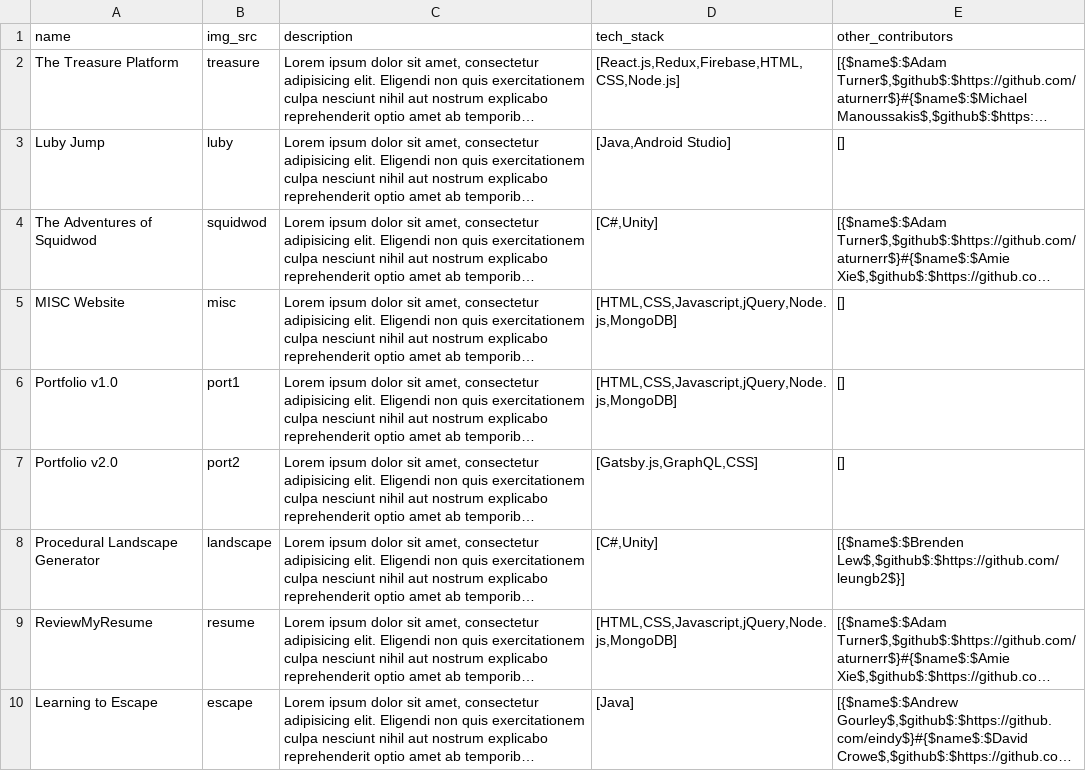
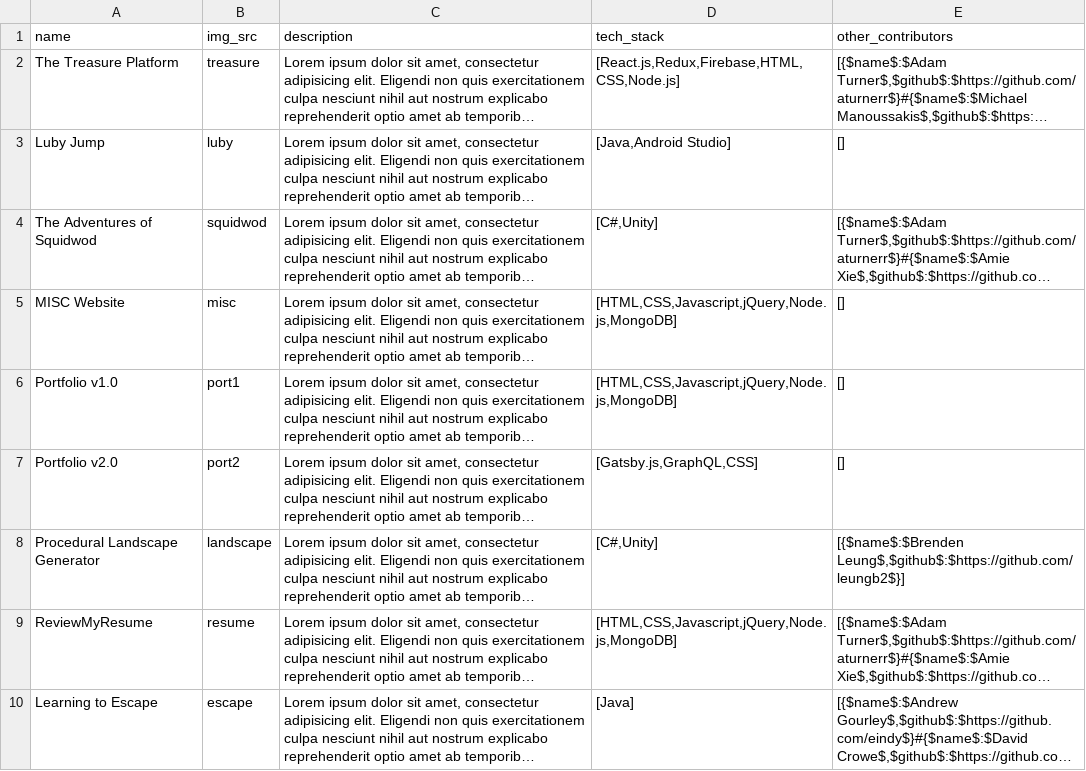
Before and after one commit to theshevon/book-of-shevon-v2, a CSV file: App/src/data/blog_posts.csv, drawn as a sheet; long unchanged cells end in …; the diff names each change by its address in the sheet, - before the commit and + after, or states it on an @@ line.

```diff
--- a/App/src/data/blog_posts.csv
+++ b/App/src/data/blog_posts.csv
-E8 (other_contributors): [{$name$:$Brenden Lew$,$github$:$https://github.com/leungb2$}]
+E8 (other_contributors): [{$name$:$Brenden Leung$,$github$:$https://github.com/leungb2$}]
```
Also changed, not shown: 3 other files.
